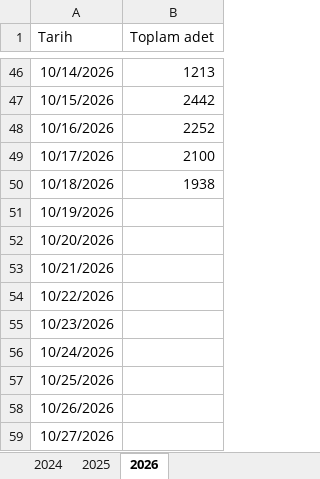
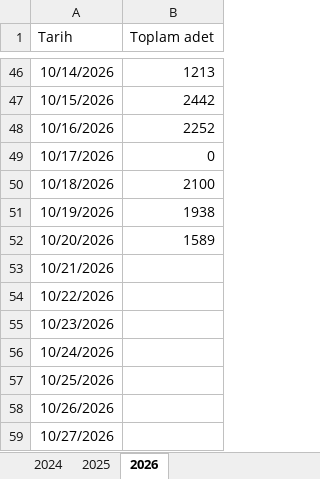
Before and after one commit to ilkereser678/tatlibak-uretim, an Excel workbook: geçmiş yıllar data.xlsx, sheet 2026, drawn as a sheet; only a part is shown, gaps mark what is left out; values as stored, in another font and other column widths than the file's, no borders; the diff names each change by its address in the sheet, - before the commit and + after, or states it on an @@ line.

```diff
--- a/geçmiş yıllar data.xlsx (sheet 2026)
+++ b/geçmiş yıllar data.xlsx (sheet 2026)
-B49 (Toplam adet): 2100
+B49 (Toplam adet): 0
-B50 (Toplam adet): 1938
+B50 (Toplam adet): 2100
-B51 (Toplam adet): (empty)
+B51 (Toplam adet): 1938
-B52 (Toplam adet): (empty)
+B52 (Toplam adet): 1589
```
Also changed, not shown: 2026 pasta satış.xlsx.
